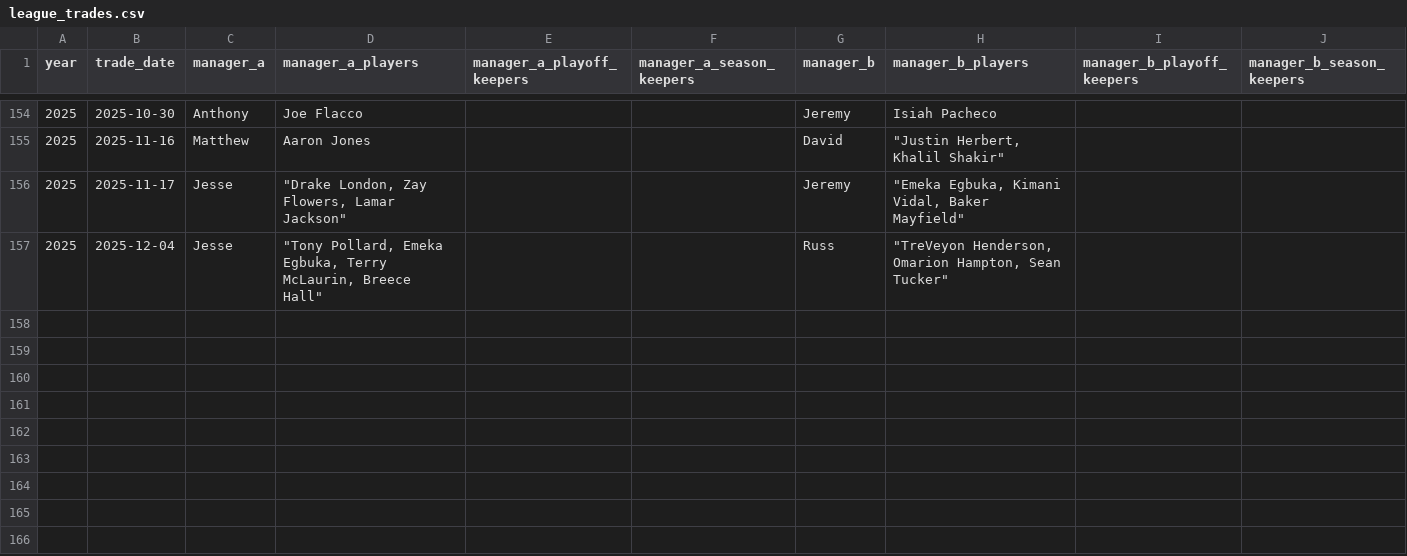
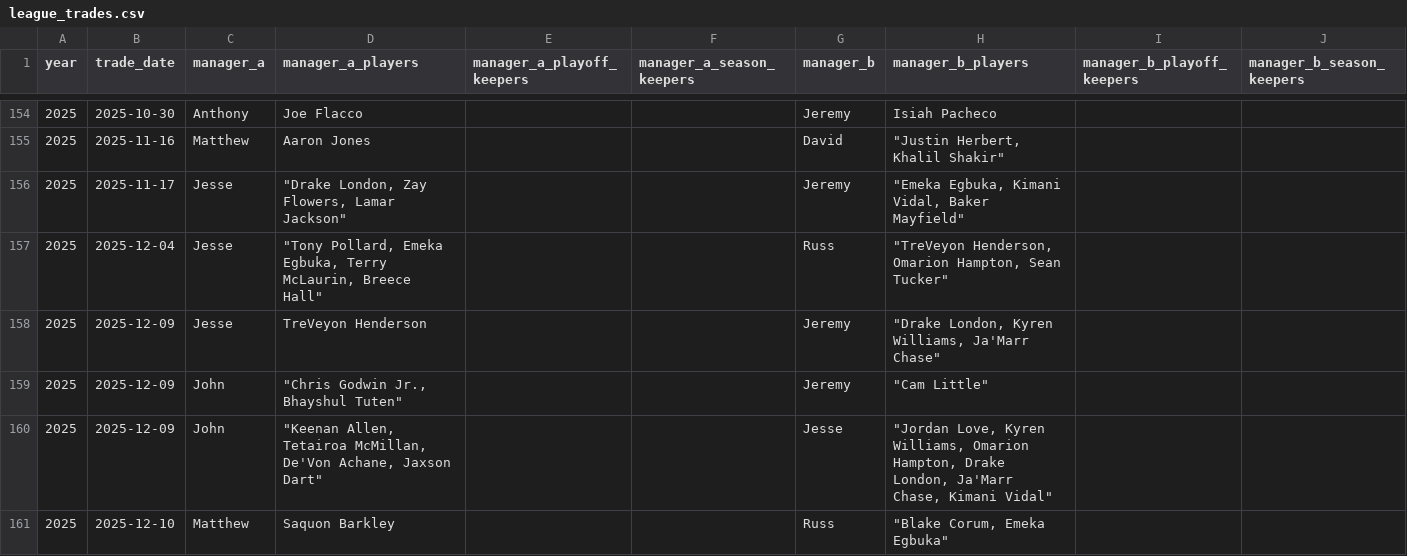
Before and after one commit to OldAchilles/fantasy-football-dashboard, a CSV file: data/league_trades.csv, drawn as a sheet; only a part is shown, gaps mark what is left out; the diff names each change by its address in the sheet, - before the commit and + after, or states it on an @@ line.

Commit message:
more trades including a 3 team trade

```diff
--- a/data/league_trades.csv
+++ b/data/league_trades.csv
+row 158: 2025 | 2025-12-09 | Jesse | TreVeyon Henderson |  |  | Jeremy | "Drake London, Kyren Williams, Ja'Marr Chase"
+row 159: 2025 | 2025-12-09 | John | "Chris Godwin Jr., Bhayshul Tuten" |  |  | Jeremy | "Cam Little"
+row 160: 2025 | 2025-12-09 | John | "Keenan Allen, Tetairoa McMillan, De'Von Achane, Jaxson Dart" |  |  | Jesse | "Jordan Love, Kyren Williams, Omarion Hampton, Drake London, Ja'Marr Chase, Kimani Vidal"
+row 161: 2025 | 2025-12-10 | Matthew | Saquon Barkley |  |  | Russ | "Blake Corum, Emeka Egbuka"
```
